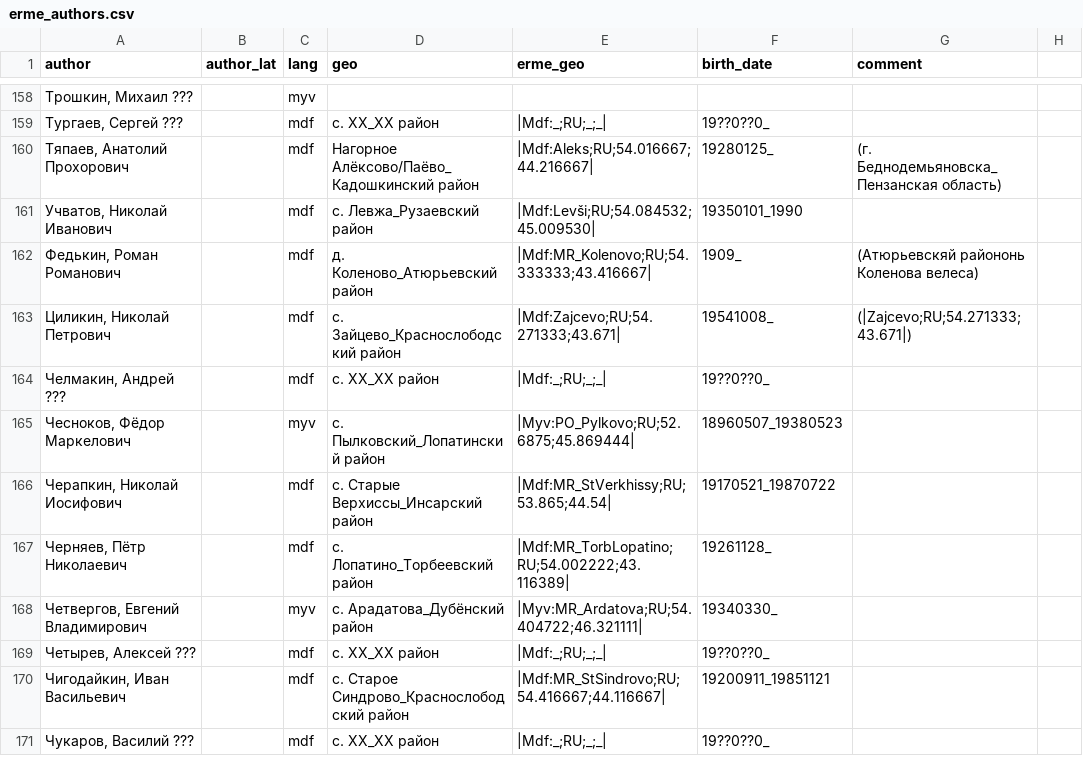
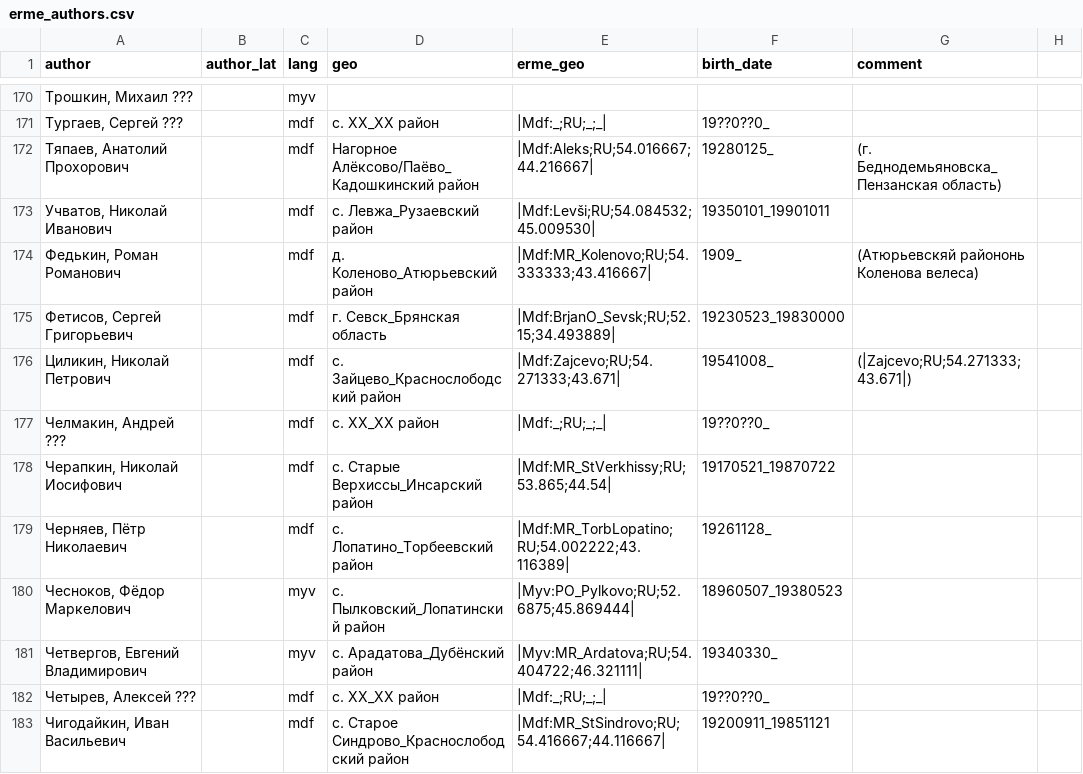
Before and after one commit to rueter/rueter.github.io, a CSV file: emerald/erme/erme_authors.csv, drawn as a sheet; only a part is shown, gaps mark what is left out; the shorter side is filled out with more unchanged rows; the diff covers the shown part only.

Commit message:
Update erme_authors.csv

```diff
--- a/emerald/erme/erme_authors.csv
+++ b/emerald/erme/erme_authors.csv
@@ -160,9 +172,10 @@ author,author_lat,lang,geo,erme_geo,birth_date,comment
 "Тяпаев, Анатолий Прохорович",,mdf,Нагорное Алёксово/Паёво_Кадошкинский район,|Mdf:Aleks;RU;54.016667;44.216667|,19280125_,(г. Беднодемьяновска_Пензанская область)
-"Учватов, Николай Иванович",,mdf,с. Левжа_Рузаевский район,|Mdf:Levši;RU;54.084532;45.009530|,19350101_1990,
+"Учватов, Николай Иванович",,mdf,с. Левжа_Рузаевский район,|Mdf:Levši;RU;54.084532;45.009530|,19350101_19901011,
 "Федькин, Роман Романович",,mdf,д. Коленово_Атюрьевский район,|Mdf:MR_Kolenovo;RU;54.333333;43.416667|,1909_,(Атюрьевскяй райононь Коленова велеса)
+"Фетисов, Сергей Григорьевич",,mdf,г. Севск_Брянская область,|Mdf:BrjanO_Sevsk;RU;52.15;34.493889|,19230523_19830000,
 "Циликин, Николай Петрович",,mdf,с. Зайцево_Краснослободский район,|Mdf:Zajcevo;RU;54.271333;43.671|,19541008_,(|Zajcevo;RU;54.271333;43.671|)
 "Челмакин, Андрей ???",,mdf,с. ХХ_ХХ район,|Mdf:_;RU;_;_|,19??0??0_,
-"Чесноков, Фёдор Маркелович",,myv,с. Пылковский_Лопатинский район,|Myv:PO_Pylkovo;RU;52.6875;45.869444|,18960507_19380523,
 "Черапкин, Николай Иосифович",,mdf,с. Старые Верхиссы_Инсарский район,|Mdf:MR_StVerkhissy;RU;53.865;44.54|,19170521_19870722,
 "Черняев, Пётр Николаевич",,mdf,с. Лопатино_Торбеевский район,|Mdf:MR_TorbLopatino;RU;54.002222;43.116389|,19261128_,
+"Чесноков, Фёдор Маркелович",,myv,с. Пылковский_Лопатинский район,|Myv:PO_Pylkovo;RU;52.6875;45.869444|,18960507_19380523,
 "Четвергов, Евгений Владимирович",,myv,с. Арадатова_Дубёнский район,|Myv:MR_Ardatova;RU;54.404722;46.321111|,19340330_,
```
Also changed, not shown: 14 added rows, 2 removed rows, 1 moved row and 7 edited cells elsewhere in this file.
